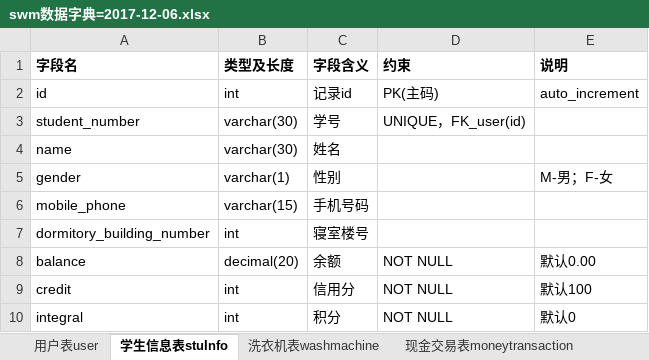
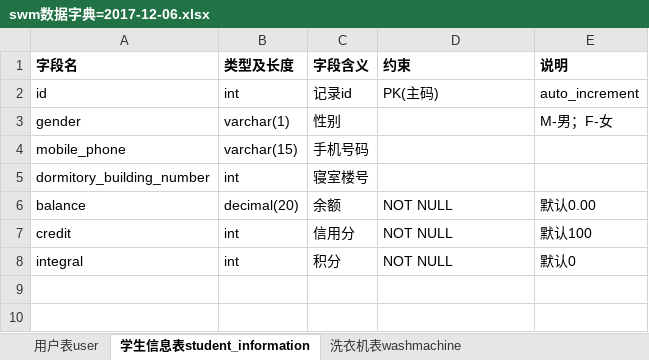
Before and after one commit to 719034075/SWM, an Excel workbook: documents/swm数据字典=2017-12-06.xlsx, sheet 学生信息表student_information, drawn as a sheet; values as stored, in another font and other column widths than the file's, no borders; the diff names each change by its address in the sheet, - before the commit and + after, or states it on an @@ line.

Commit message:
# 2017-12-06
+ register
+ edit the base information
+ edit the student information

```diff
--- a/documents/swm数据字典=2017-12-06.xlsx (sheet 学生信息表student_information)
+++ b/documents/swm数据字典=2017-12-06.xlsx (sheet 学生信息表student_information)
-sheet tab: 学生信息表stuInfo
+sheet tab: 学生信息表student_information
-row 3: student_number | varchar(30) | 学号 | UNIQUE，FK_user(id)
-row 4: name | varchar(30) | 姓名
```
Also changed, not shown: 19 other files.
